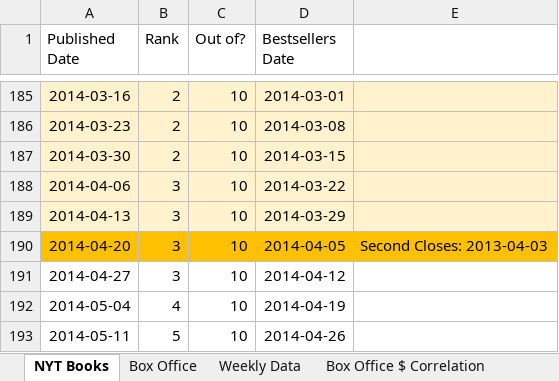
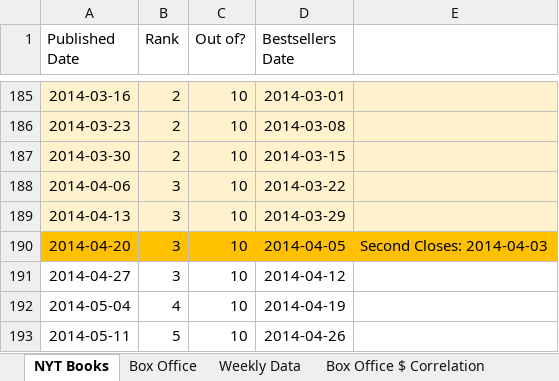
Before and after one commit to lindsaymarie403/movies-and-their-books, an Excel workbook: 4-childrens-series/hunger-games.xlsx, sheet NYT Books, drawn as a sheet; only a part is shown, gaps mark what is left out; values as stored, in another font and other column widths than the file's, no borders; the diff names each change by its address in the sheet, - before the commit and + after, or states it on an @@ line.

Commit message:
twilight + hunger games

```diff
--- a/4-childrens-series/hunger-games.xlsx (sheet NYT Books)
+++ b/4-childrens-series/hunger-games.xlsx (sheet NYT Books)
-E190: Second Closes: 2013-04-03
+E190: Second Closes: 2014-04-03
```
Also changed, not shown: 4-childrens-series/twilight.xlsx, 9 other files.
